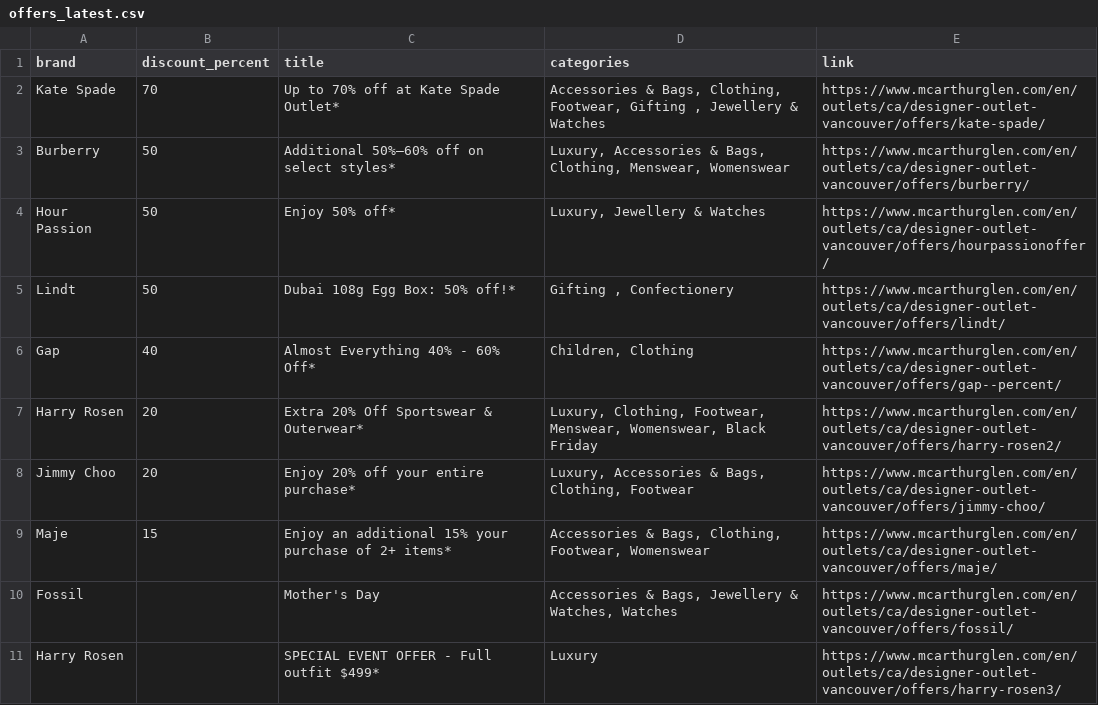
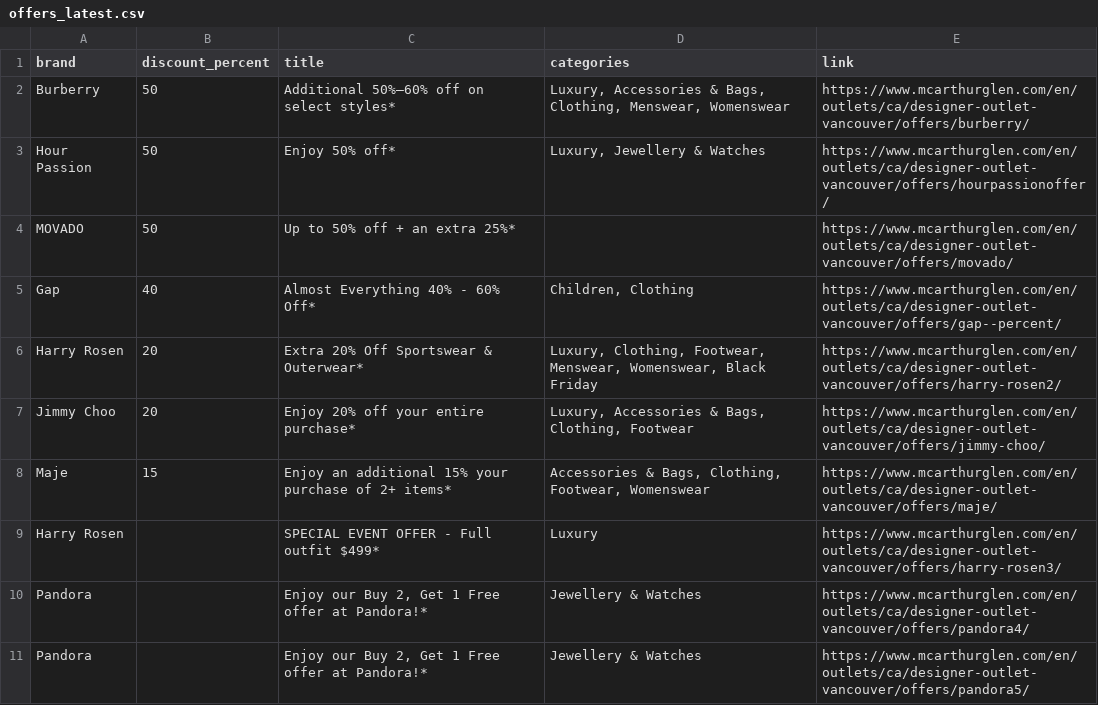
Before and after one commit to zhapte/offer-scrape, a CSV file: offers_latest.csv, drawn as a sheet.

```diff
--- a/offers_latest.csv
+++ b/offers_latest.csv
@@ -1,6 +1,5 @@
 brand,discount_percent,title,categories,link
-Kate Spade,70,Up to 70% off at Kate Spade Outlet*,"Accessories & Bags, Clothing, Footwear, Gifting , Jewellery & Watches",https://www.mcarthurglen.com/en/outlets/ca/designer-outlet-vancouver/offers/kate-spade/
 Burberry,50,Additional 50%–60% off on select styles*,"Luxury, Accessories & Bags, Clothing, Menswear, Womenswear",https://www.mcarthurglen.com/en/outlets/ca/designer-outlet-vancouver/offers/burberry/
 Hour Passion,50,Enjoy 50% off*,"Luxury, Jewellery & Watches",https://www.mcarthurglen.com/en/outlets/ca/designer-outlet-vancouver/offers/hourpassionoffer/
-Lindt,50,Dubai 108g Egg Box: 50% off!*,"Gifting , Confectionery",https://www.mcarthurglen.com/en/outlets/ca/designer-outlet-vancouver/offers/lindt/
+MOVADO,50,Up to 50% off + an extra 25%*,,https://www.mcarthurglen.com/en/outlets/ca/designer-outlet-vancouver/offers/movado/
 Gap,40,Almost Everything 40% - 60% Off*,"Children, Clothing",https://www.mcarthurglen.com/en/outlets/ca/designer-outlet-vancouver/offers/gap--percent/
@@ -9,3 +8,4 @@ Jimmy Choo,20,Enjoy 20% off your entire purchase*,"Luxury, Accessories & Bags, C
 Maje,15,Enjoy an additional 15% your purchase of 2+ items*,"Accessories & Bags, Clothing, Footwear, Womenswear",https://www.mcarthurglen.com/en/outlets/ca/designer-outlet-vancouver/offers/maje/
-Fossil,,Mother's Day,"Accessories & Bags, Jewellery & Watches, Watches",https://www.mcarthurglen.com/en/outlets/ca/designer-outlet-vancouver/offers/fossil/
 Harry Rosen,,SPECIAL EVENT OFFER - Full outfit $499*,Luxury,https://www.mcarthurglen.com/en/outlets/ca/designer-outlet-vancouver/offers/harry-rosen3/
+Pandora,,"Enjoy our Buy 2, Get 1 Free offer at Pandora!*",Jewellery & Watches,https://www.mcarthurglen.com/en/outlets/ca/designer-outlet-vancouver/offers/pandora4/
+Pandora,,"Enjoy our Buy 2, Get 1 Free offer at Pandora!*",Jewellery & Watches,https://www.mcarthurglen.com/en/outlets/ca/designer-outlet-vancouver/offers/pandora5/
```
Also changed, not shown: 2 other files.
